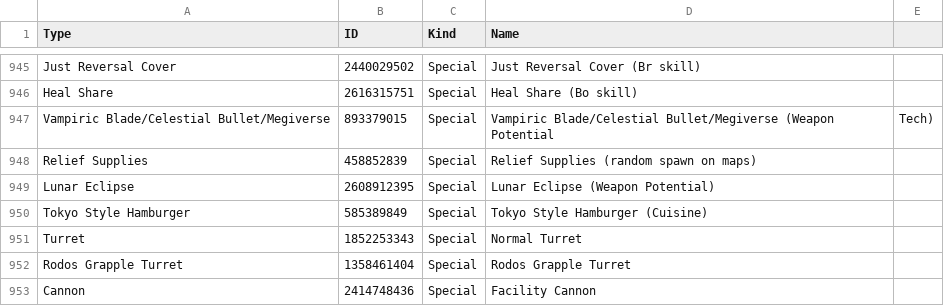
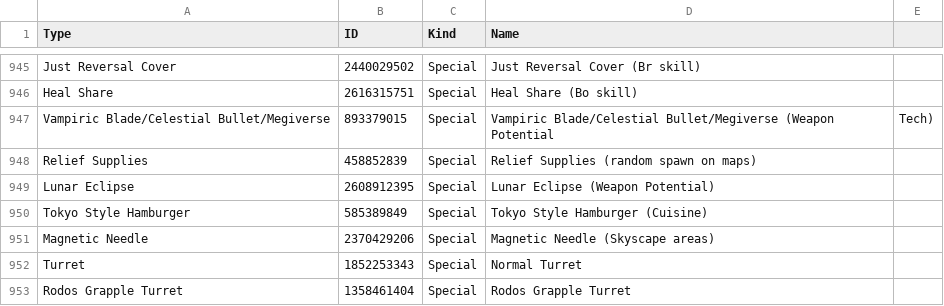
Before and after one commit to VariantXYZ/PSO2ACT, a CSV file: PSO2ACT/skills.csv, drawn as a sheet; only a part is shown, gaps mark what is left out; the shorter side is filled out with more unchanged rows.

Commit message:
Magnetic Needle

```diff
--- a/PSO2ACT/skills.csv
+++ b/PSO2ACT/skills.csv
@@ -950,2 +950,3 @@ Lunar Eclipse,2608912395,Special,Lunar Eclipse (Weapon Potential)
 Tokyo Style Hamburger,585389849,Special,Tokyo Style Hamburger (Cuisine)
+Magnetic Needle,2370429206,Special,Magnetic Needle (Skyscape areas)
 Turret,1852253343,Special,Normal Turret
```
